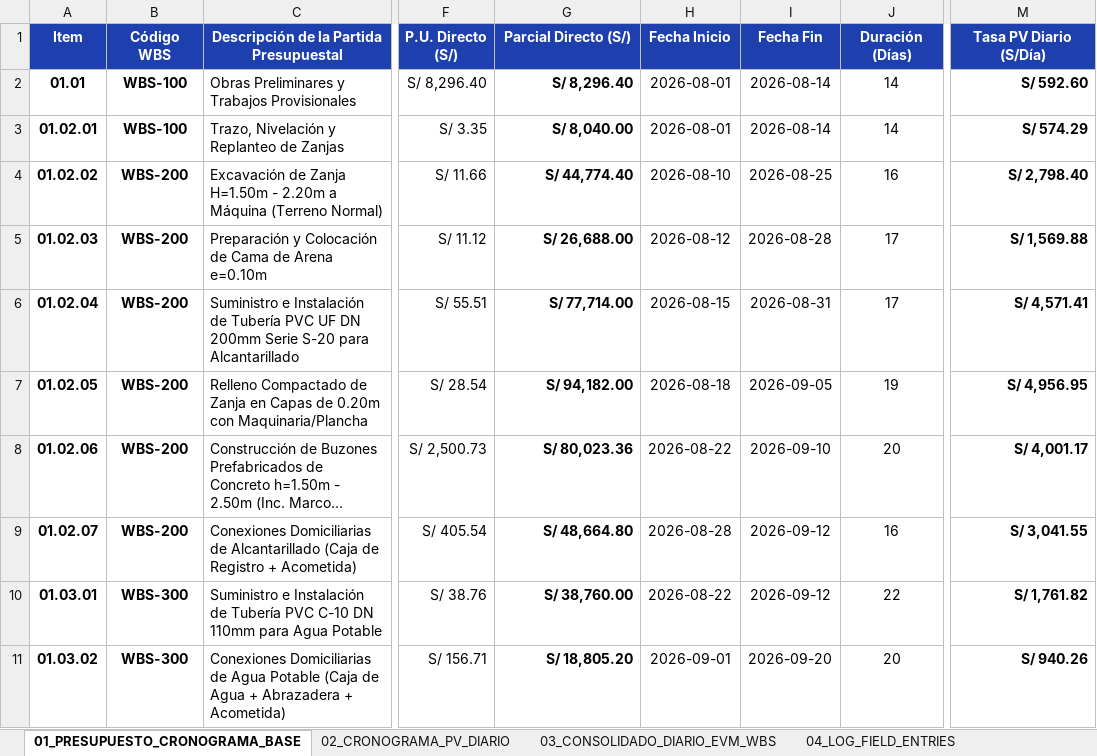
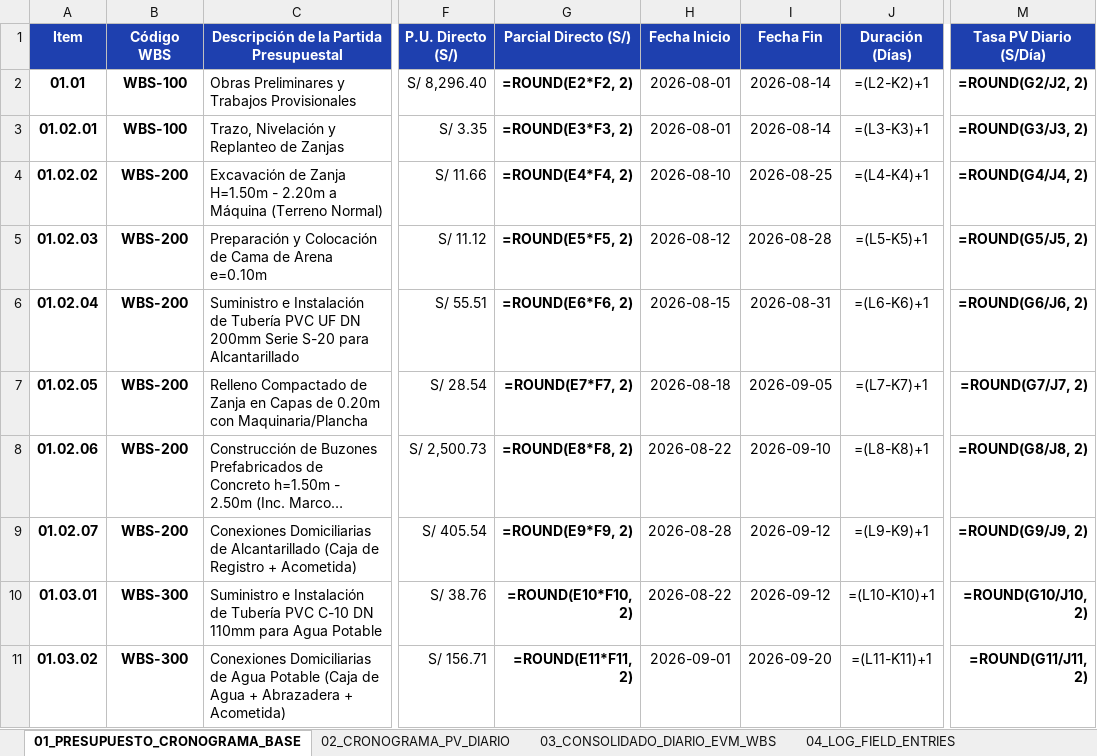
Before and after one commit to aureliosrios/ReporteSmart, an Excel workbook: Base_Datos_Proyecto_Sheets_Viva.xlsx, sheet 01_PRESUPUESTO_CRONOGRAMA_BASE, drawn as a sheet; only a part is shown, gaps mark what is left out; long unchanged cells end in …; values as stored, in another font and other column widths than the file's, no borders; formulas without a stored value are shown as written; the diff covers the shown part only; the diff names each change by its address in the sheet, - before the commit and + after, or states it on an @@ line.

```diff
--- a/Base_Datos_Proyecto_Sheets_Viva.xlsx (sheet 01_PRESUPUESTO_CRONOGRAMA_BASE)
+++ b/Base_Datos_Proyecto_Sheets_Viva.xlsx (sheet 01_PRESUPUESTO_CRONOGRAMA_BASE)
-G2 (Parcial Directo (S/)): S/ 8,296.40
+G2 (Parcial Directo (S/)): =ROUND(E2*F2, 2)
-J2 (Duración (Días)): 14
+J2 (Duración (Días)): =(L2-K2)+1
-M2 (Tasa PV Diario (S/Día)): S/ 592.60
+M2 (Tasa PV Diario (S/Día)): =ROUND(G2/J2, 2)
-G3 (Parcial Directo (S/)): S/ 8,040.00
+G3 (Parcial Directo (S/)): =ROUND(E3*F3, 2)
-J3 (Duración (Días)): 14
+J3 (Duración (Días)): =(L3-K3)+1
-M3 (Tasa PV Diario (S/Día)): S/ 574.29
+M3 (Tasa PV Diario (S/Día)): =ROUND(G3/J3, 2)
-G4 (Parcial Directo (S/)): S/ 44,774.40
+G4 (Parcial Directo (S/)): =ROUND(E4*F4, 2)
-J4 (Duración (Días)): 16
+J4 (Duración (Días)): =(L4-K4)+1
-M4 (Tasa PV Diario (S/Día)): S/ 2,798.40
+M4 (Tasa PV Diario (S/Día)): =ROUND(G4/J4, 2)
-G5 (Parcial Directo (S/)): S/ 26,688.00
+G5 (Parcial Directo (S/)): =ROUND(E5*F5, 2)
-J5 (Duración (Días)): 17
+J5 (Duración (Días)): =(L5-K5)+1
-M5 (Tasa PV Diario (S/Día)): S/ 1,569.88
+M5 (Tasa PV Diario (S/Día)): =ROUND(G5/J5, 2)
-G6 (Parcial Directo (S/)): S/ 77,714.00
+G6 (Parcial Directo (S/)): =ROUND(E6*F6, 2)
-J6 (Duración (Días)): 17
+J6 (Duración (Días)): =(L6-K6)+1
-M6 (Tasa PV Diario (S/Día)): S/ 4,571.41
+M6 (Tasa PV Diario (S/Día)): =ROUND(G6/J6, 2)
-G7 (Parcial Directo (S/)): S/ 94,182.00
+G7 (Parcial Directo (S/)): =ROUND(E7*F7, 2)
-J7 (Duración (Días)): 19
+J7 (Duración (Días)): =(L7-K7)+1
-M7 (Tasa PV Diario (S/Día)): S/ 4,956.95
+M7 (Tasa PV Diario (S/Día)): =ROUND(G7/J7, 2)
-G8 (Parcial Directo (S/)): S/ 80,023.36
+G8 (Parcial Directo (S/)): =ROUND(E8*F8, 2)
-J8 (Duración (Días)): 20
+J8 (Duración (Días)): =(L8-K8)+1
-M8 (Tasa PV Diario (S/Día)): S/ 4,001.17
+M8 (Tasa PV Diario (S/Día)): =ROUND(G8/J8, 2)
-G9 (Parcial Directo (S/)): S/ 48,664.80
+G9 (Parcial Directo (S/)): =ROUND(E9*F9, 2)
-J9 (Duración (Días)): 16
+J9 (Duración (Días)): =(L9-K9)+1
-M9 (Tasa PV Diario (S/Día)): S/ 3,041.55
+M9 (Tasa PV Diario (S/Día)): =ROUND(G9/J9, 2)
-G10 (Parcial Directo (S/)): S/ 38,760.00
+G10 (Parcial Directo (S/)): =ROUND(E10*F10, 2)
-J10 (Duración (Días)): 22
+J10 (Duración (Días)): =(L10-K10)+1
-M10 (Tasa PV Diario (S/Día)): S/ 1,761.82
+M10 (Tasa PV Diario (S/Día)): =ROUND(G10/J10, 2)
-G11 (Parcial Directo (S/)): S/ 18,805.20
+G11 (Parcial Directo (S/)): =ROUND(E11*F11, 2)
-J11 (Duración (Días)): 20
+J11 (Duración (Días)): =(L11-K11)+1
-M11 (Tasa PV Diario (S/Día)): S/ 940.26
+M11 (Tasa PV Diario (S/Día)): =ROUND(G11/J11, 2)
```
Also changed, not shown: 9 edited cells elsewhere in this sheet, sheet 03_CONSOLIDADO_DIARIO_EVM_WBS, sheet 02_CRONOGRAMA_PV_DIARIO, sheet 04_LOG_FIELD_ENTRIES, sheet 06_MAESTRO_PARTIDAS_EV.
